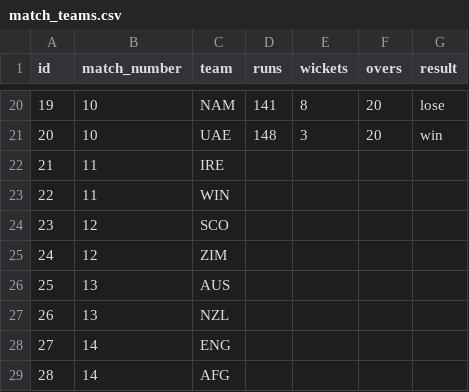
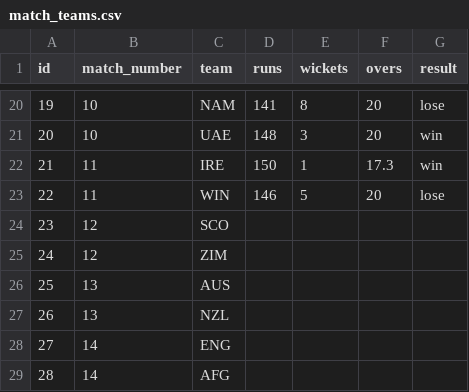
Before and after one commit to ADBond/cricket-competition, a CSV file: competitions/mens_t20_world_cup_2022/data/match_teams.csv, drawn as a sheet; only a part is shown, gaps mark what is left out.

```diff
--- a/competitions/mens_t20_world_cup_2022/data/match_teams.csv
+++ b/competitions/mens_t20_world_cup_2022/data/match_teams.csv
@@ -21,4 +21,4 @@ id,match_number,team,runs,wickets,overs,result
 20,10,UAE,148,3,20,win
-21,11,IRE,,,,
-22,11,WIN,,,,
+21,11,IRE,150,1,17.3,win
+22,11,WIN,146,5,20,lose
 23,12,SCO,,,,
```
Also changed, not shown: competitions/mens_t20_world_cup_2022/data/matches.csv.
